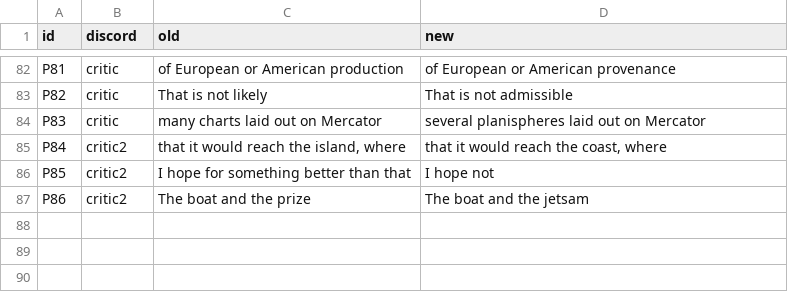
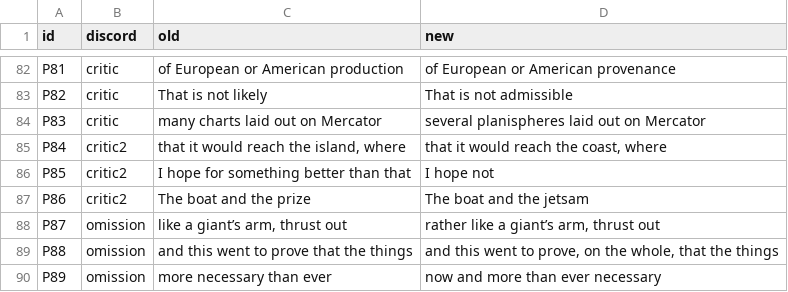
Before and after one commit to world-saga-seed/lincoln-island, a TSV file: plan/tasks/task-20261121-15-white-unabridged/ch/02400/patches-02400.tsv, drawn as a sheet; only a part is shown, gaps mark what is left out.

```diff
--- a/plan/tasks/task-20261121-15-white-unabridged/ch/02400/patches-02400.tsv
+++ b/plan/tasks/task-20261121-15-white-unabridged/ch/02400/patches-02400.tsv
@@ -87 +87,4 @@ P85	critic2	I hope for something better than that	I hope not
 P86	critic2	The boat and the prize	The boat and the jetsam
+P87	omission	like a giant’s arm, thrust out	rather like a giant’s arm, thrust out
+P88	omission	and this went to prove that the things	and this went to prove, on the whole, that the things
+P89	omission	more necessary than ever	now and more than ever necessary
```
Also changed, not shown: 3 other files.
